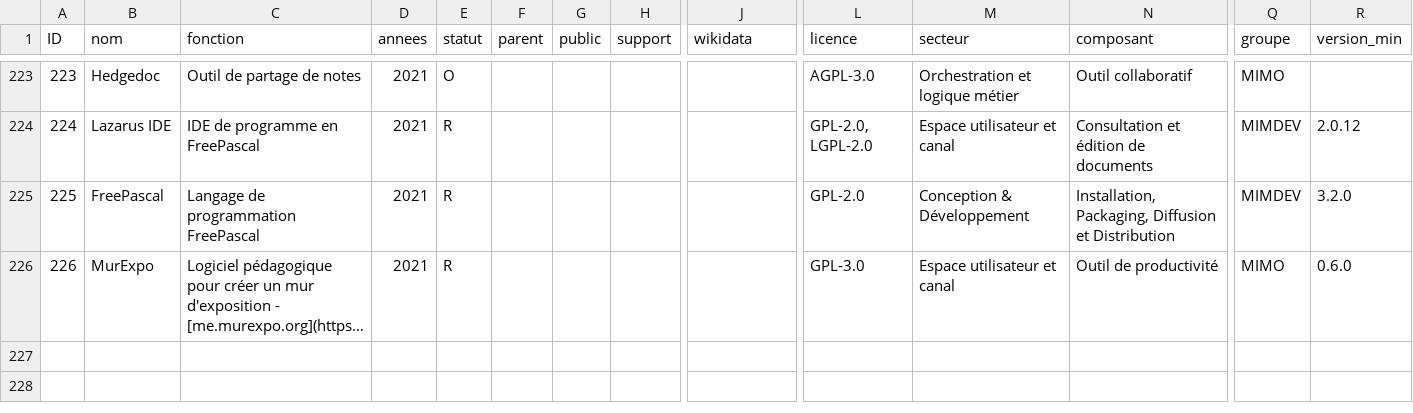
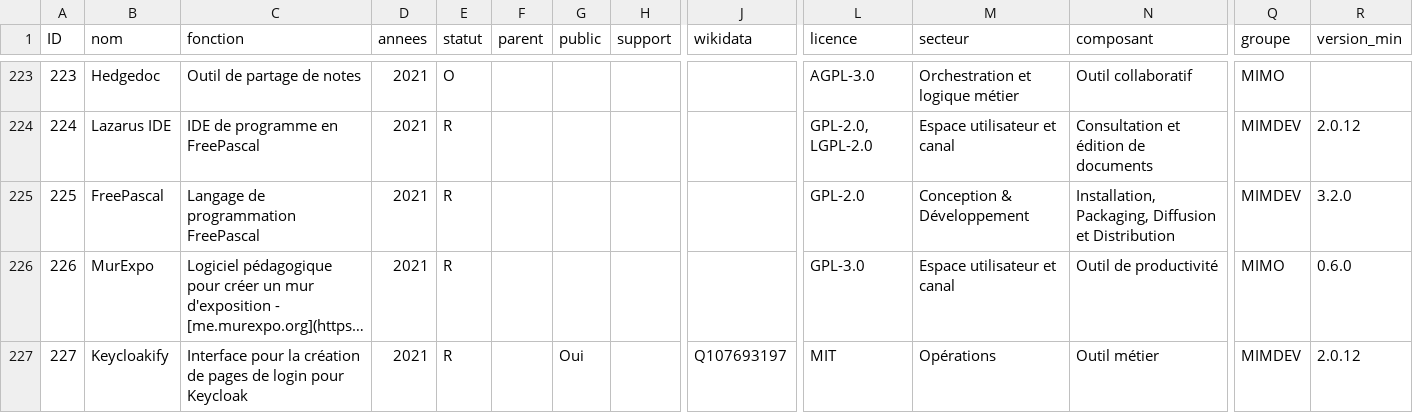
Before and after one commit to Intendant-zonard/sill, a CSV file: 2020/sill-2020.csv, drawn as a sheet; only a part is shown, gaps mark what is left out; long unchanged cells end in …; rows hold the shown columns only; the diff names each change by its address in the sheet, - before the commit and + after, or states it on an @@ line.

Commit message:
Ajout de Keycloakify

```diff
--- a/2020/sill-2020.csv
+++ b/2020/sill-2020.csv
+row 227: 227 | Keycloakify | Interface pour la création de pages de login pour Keycloak | 2021 | R |  | Oui |  | Q107693197 | MIT | Opérations | Outil métier | MIMDEV | 2.0.12
```
Also changed, not shown: 2020/sill-updates.csv.
